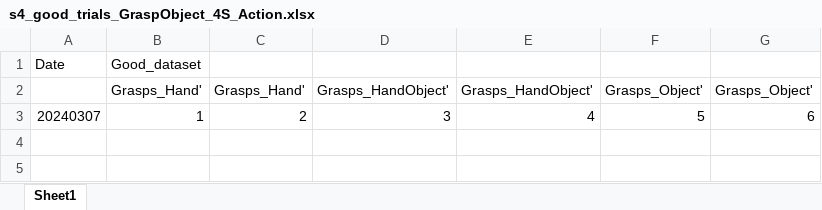
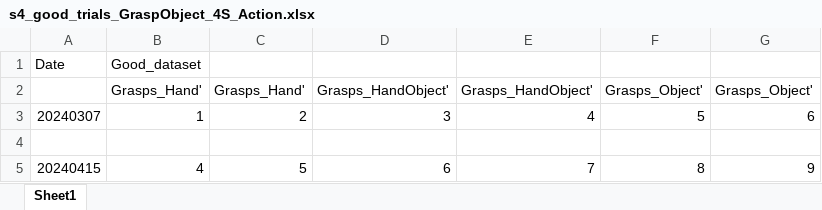
Before and after one commit to AndersenLab-Caltech/project_grasp_object_interaction, an Excel workbook: ExcelFiles/s4_good_trials_GraspObject_4S_Action.xlsx, sheet Sheet1, drawn as a sheet; values as stored, in another font and other column widths than the file's, no borders; the diff names each change by its address in the sheet, - before the commit and + after, or states it on an @@ line.

```diff
--- a/ExcelFiles/s4_good_trials_GraspObject_4S_Action.xlsx (sheet Sheet1)
+++ b/ExcelFiles/s4_good_trials_GraspObject_4S_Action.xlsx (sheet Sheet1)
+row 4: (empty)
+row 5: 20240415 | 4 | 5 | 6 | 7 | 8 | 9
```
Also changed, not shown: 6 other files.
